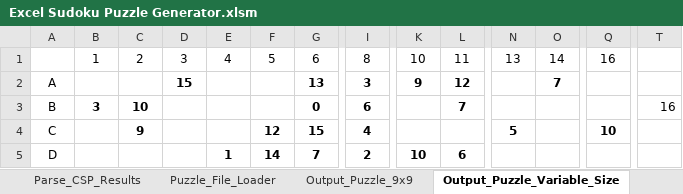
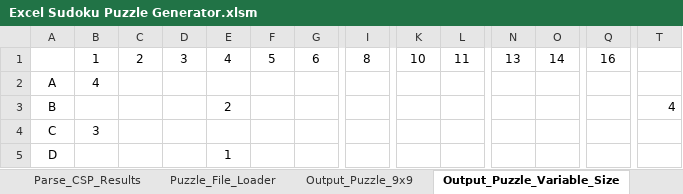
Before and after one commit to ZaydH/CS156, an Excel workbook: Assignment #3/Excel Sudoku Puzzle Generator.xlsm, sheet Output_Puzzle_Variable_Size, drawn as a sheet; only a part is shown, gaps mark what is left out; values as stored, in another font and other column widths than the file's, no borders; the diff covers the shown part only; the diff names each change by its address in the sheet, - before the commit and + after, or states it on an @@ line.

Commit message:
Fixing the results document for 2x2 binary constraints. Cleaning up puzzle generator for variable sized boards. Updating script for CSP solver.

```diff
--- a/Assignment #3/Excel Sudoku Puzzle Generator.xlsm (sheet Output_Puzzle_Variable_Size)
+++ b/Assignment #3/Excel Sudoku Puzzle Generator.xlsm (sheet Output_Puzzle_Variable_Size)
-B2: (empty)
+B2: 4
-D2: 15
+D2: (empty)
-G2: 13
+G2: (empty)
-I2: 3
+I2: (empty)
-K2: 9
+K2: (empty)
-L2: 12
+L2: (empty)
-O2: 7
+O2: (empty)
-B3: 3
+B3: (empty)
-C3: 10
+C3: (empty)
-E3: (empty)
+E3: 2
-G3: 0
+G3: (empty)
-I3: 6
+I3: (empty)
-L3: 7
+L3: (empty)
-T3: 16
+T3: 4
-B4: (empty)
+B4: 3
-C4: 9
+C4: (empty)
-F4: 12
+F4: (empty)
-G4: 15
+G4: (empty)
-I4: 4
+I4: (empty)
-N4: 5
+N4: (empty)
-Q4: 10
+Q4: (empty)
-E5 bold: on
+E5 bold: off
-F5: 14
+F5: (empty)
-G5: 7
+G5: (empty)
-I5: 2
+I5: (empty)
-K5: 10
+K5: (empty)
-L5: 6
+L5: (empty)
```
Also changed, not shown: 1 removed row and 77 edited cells elsewhere in this sheet, sheet Output_Puzzle_9x9, sheet Puzzle_File_Loader, 2 other files.
